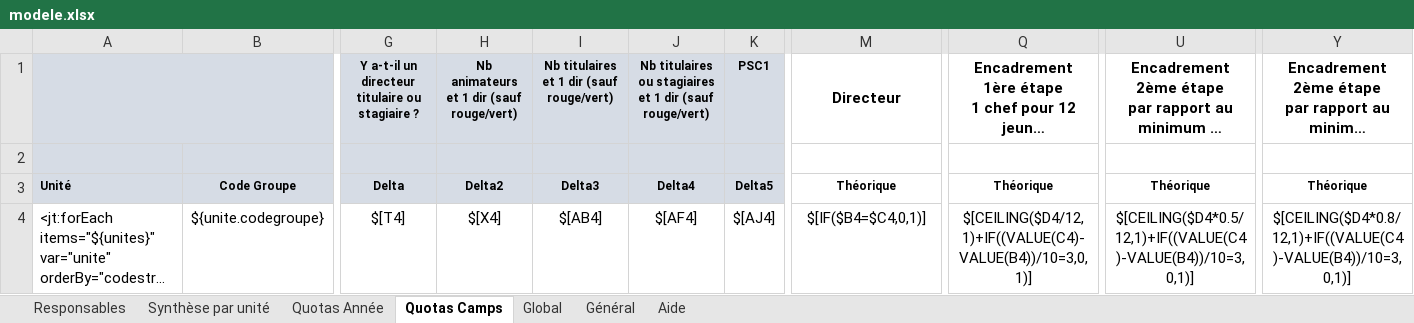
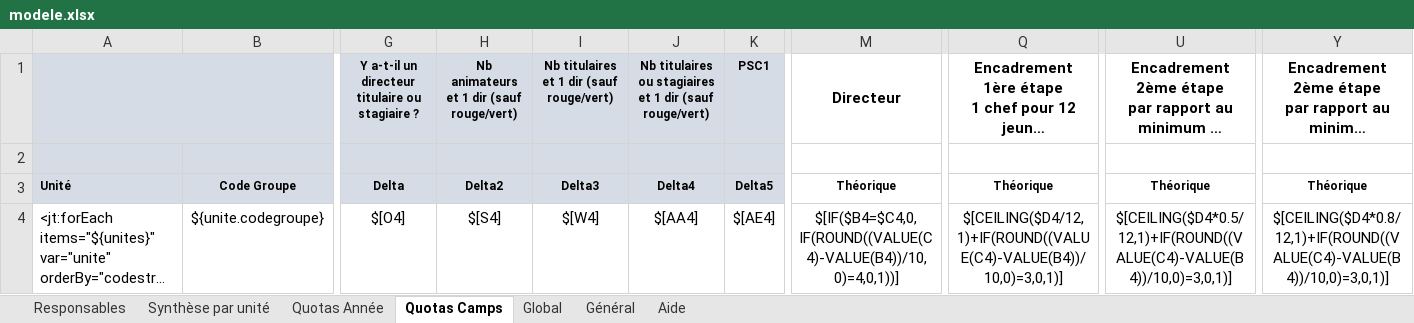
Before and after one commit to outilssgdf/analytiscout, an Excel workbook: fichiers/conf/modele.xlsx, sheet Quotas Camps, drawn as a sheet; only a part is shown, gaps mark what is left out; long unchanged cells end in …; values as stored, in another font and other column widths than the file's, no borders; conditional formats not drawn; the diff names each change by its address in the sheet, - before the commit and + after, or states it on an @@ line.

Commit message:
Corrections de quotas #9

```diff
--- a/fichiers/conf/modele.xlsx (sheet Quotas Camps)
+++ b/fichiers/conf/modele.xlsx (sheet Quotas Camps)
-G4: $[T4]
+G4: $[O4]
-H4: $[X4]
+H4: $[S4]
-I4: $[AB4]
+I4: $[W4]
-J4: $[AF4]
+J4: $[AA4]
-K4: $[AJ4]
+K4: $[AE4]
-M4: $[IF($B4=$C4,0,1)]
+M4: $[IF($B4=$C4,0,IF(ROUND((VALUE(C4)-VALUE(B4))/10,0)=4,0,1))]
-Q4: $[CEILING($D4/12,1)+IF((VALUE(C4)-VALUE(B4))/10=3,0,1)]
+Q4: $[CEILING($D4/12,1)+IF(ROUND((VALUE(C4)-VALUE(B4))/10,0)=3,0,1)]
-U4: $[CEILING($D4*0.5/12,1)+IF((VALUE(C4)-VALUE(B4))/10=3,0,1)]
+U4: $[CEILING($D4*0.5/12,1)+IF(ROUND((VALUE(C4)-VALUE(B4))/10,0)=3,0,1)]
-Y4: $[CEILING($D4*0.8/12,1)+IF((VALUE(C4)-VALUE(B4))/10=3,0,1)]
+Y4: $[CEILING($D4*0.8/12,1)+IF(ROUND((VALUE(C4)-VALUE(B4))/10,0)=3,0,1)]
```
Also changed, not shown: sheet Quotas Année.
